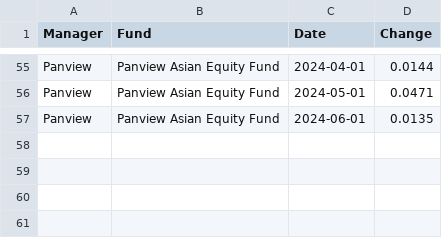
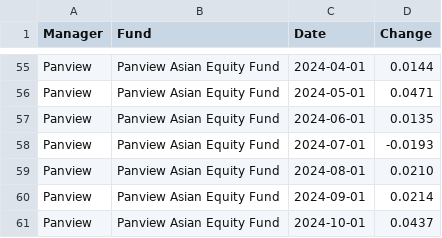
Before and after one commit to bodhiresearchgroup/Emerging-Manager-Smart-Portfolio, a CSV file: data/core programs/Panview Asian Equity Fund.csv, drawn as a sheet; only a part is shown, gaps mark what is left out; the diff names each change by its address in the sheet, - before the commit and + after, or states it on an @@ line.

```diff
--- a/data/core programs/Panview Asian Equity Fund.csv
+++ b/data/core programs/Panview Asian Equity Fund.csv
+row 58: Panview | Panview Asian Equity Fund | 2024-07-01 | -0.0193
+row 59: Panview | Panview Asian Equity Fund | 2024-08-01 | 0.0210
+row 60: Panview | Panview Asian Equity Fund | 2024-09-01 | 0.0214
+row 61: Panview | Panview Asian Equity Fund | 2024-10-01 | 0.0437
```
Also changed, not shown: data/core programs/DCM Systematic.csv, data/core programs/Deep Field Capital.csv, 3 other files.
